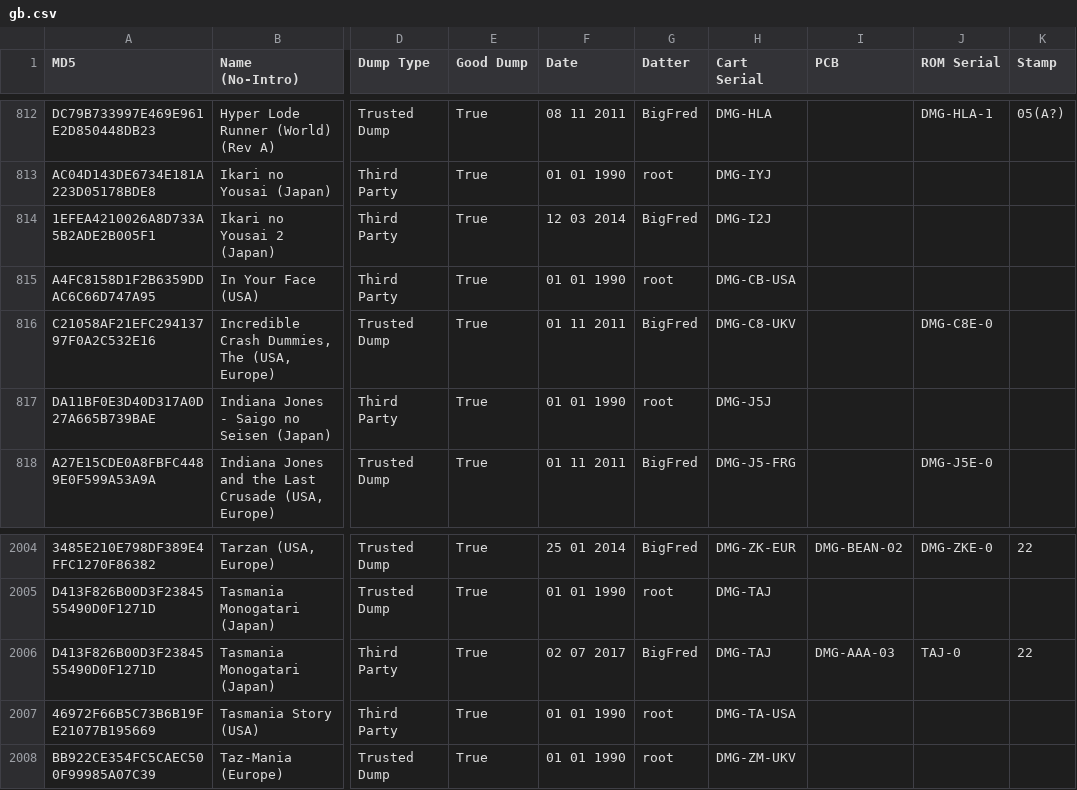
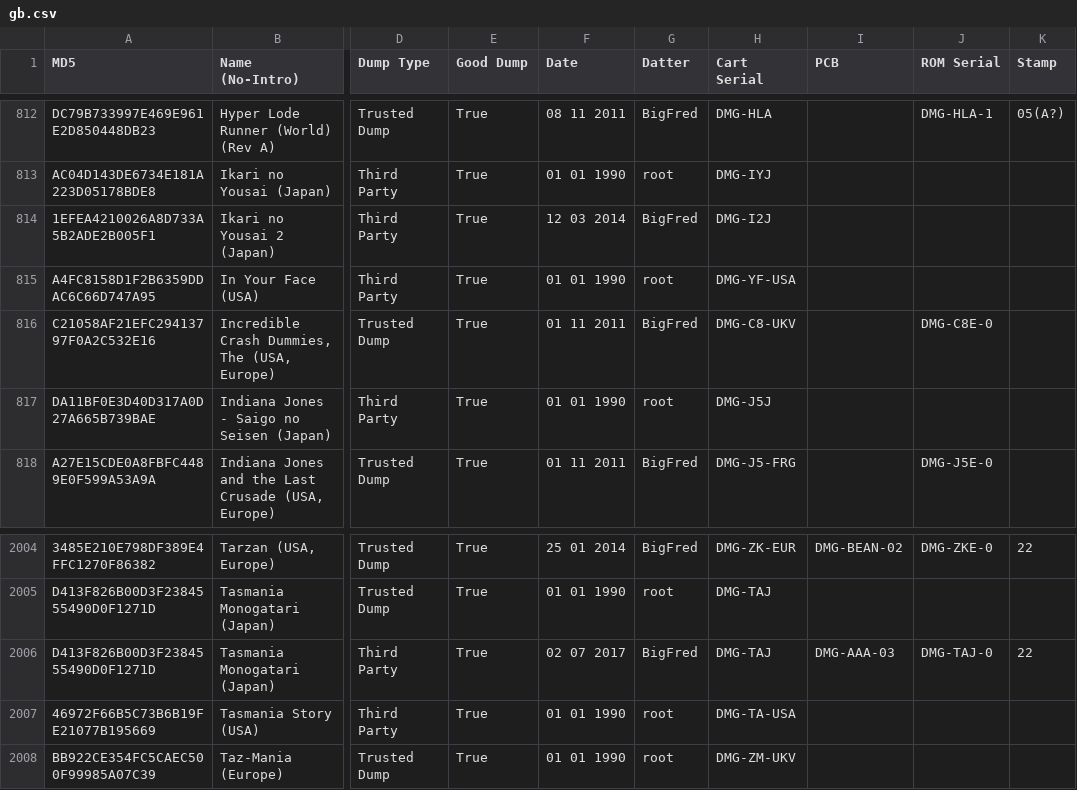
Before and after one commit to Tauwasser/DoM_crawl, a CSV file: gb.csv, drawn as a sheet; only a part is shown, gaps mark what is left out; the diff names each change by its address in the sheet, - before the commit and + after, or states it on an @@ line.

Commit message:
gb.csv: fix erroneous entries
Signed-off-by: Tauwasser <tauwasser@tauwasser.eu>

```diff
--- a/gb.csv
+++ b/gb.csv
-H815 (Cart Serial): DMG-CB-USA
+H815 (Cart Serial): DMG-YF-USA
-J2006 (ROM Serial): TAJ-0
+J2006 (ROM Serial): DMG-TAJ-0
```
